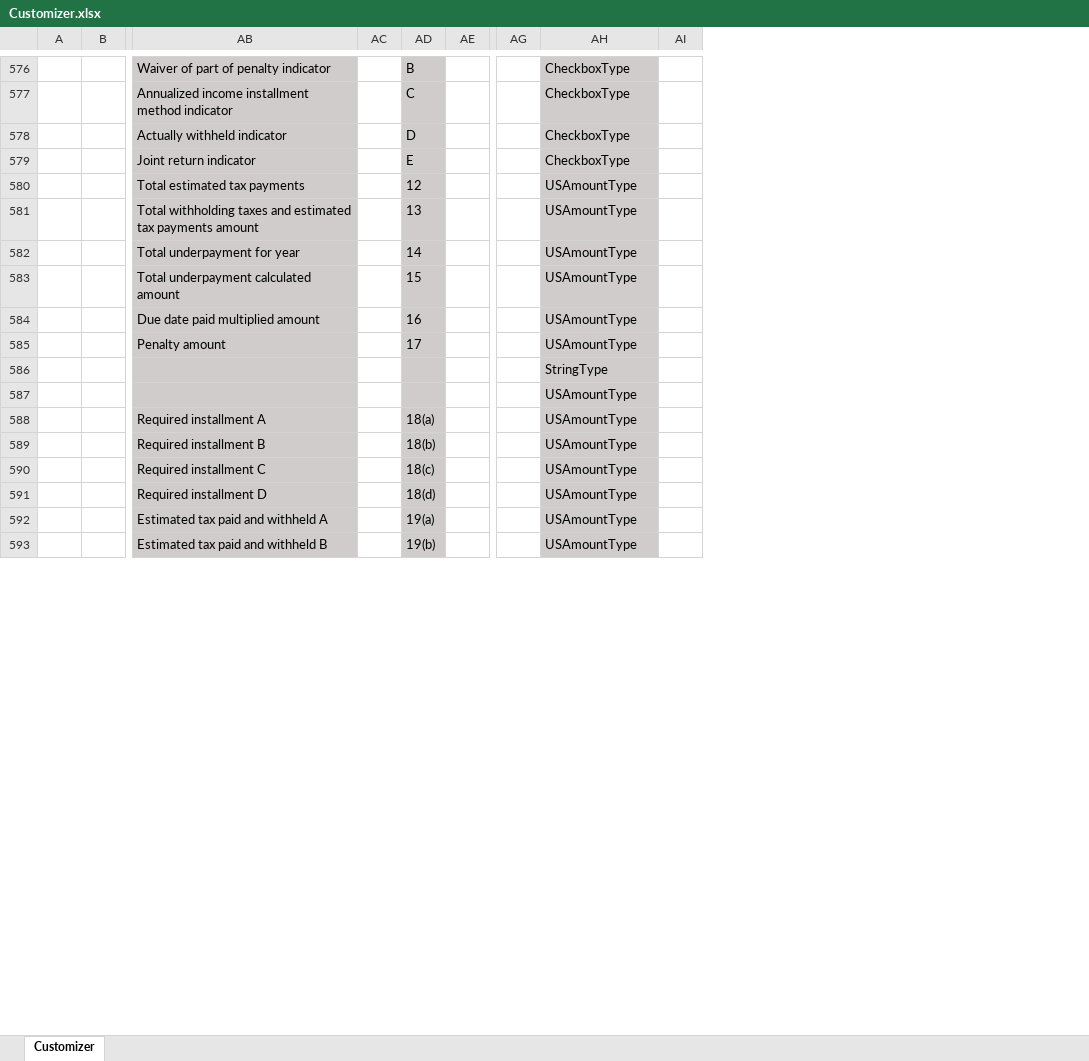
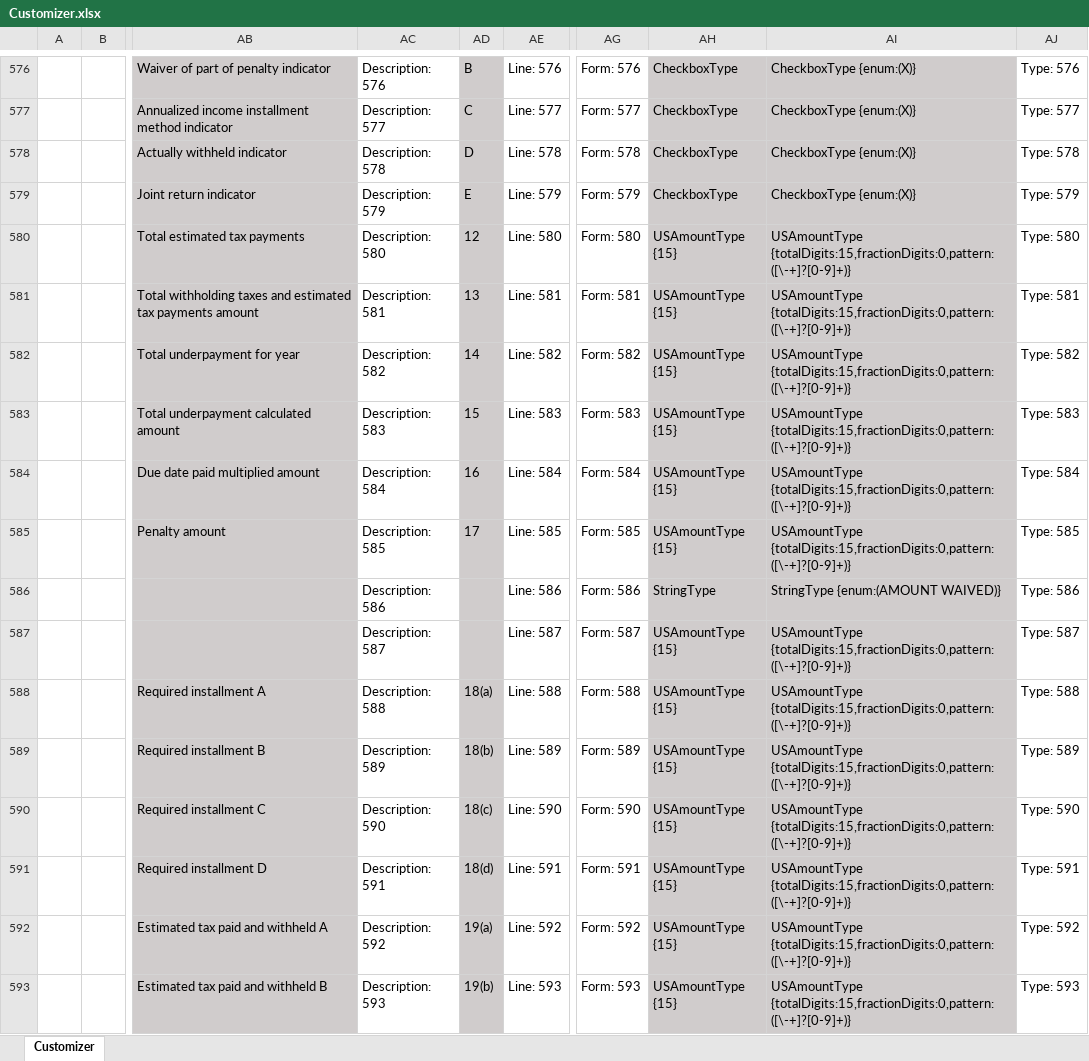
Before and after one commit to gbtorrance/TestDataCreator, an Excel workbook: testfiles/TDCFiles/Schemas/Tax/efile1040x_2011v3.0/Model_1040A/Customizer.xlsx, sheet Customizer, drawn as a sheet; only a part is shown, gaps mark what is left out; values as stored, in another font and other column widths than the file's, no borders; removed rows and columns are numbered as before the commit, all else as after; the diff covers the shown part only; the diff names each change by its address in the sheet, - before the commit and + after, or states it on an @@ line.

Commit message:
Add loading of variables from Customizer spreadsheet.

```diff
--- a/testfiles/TDCFiles/Schemas/Tax/efile1040x_2011v3.0/Model_1040A/Customizer.xlsx (sheet Customizer)
+++ b/testfiles/TDCFiles/Schemas/Tax/efile1040x_2011v3.0/Model_1040A/Customizer.xlsx (sheet Customizer)
-column AC, empty
+column AC, rows 576-593: Description: 576 | Description: 577 | Description: 578 | Description: 579 | Description: 580 | Description: 581 | Description: 582 | Description: 583 | Description: 584 | Description: 585 | Description: 586 | Description: 587 | Description: 588 | Description: 589 | Description: 590 | Description: 591 | Description: 592 | Description: 593
-column AE, empty
+column AE, rows 576-593: Line: 576 | Line: 577 | Line: 578 | Line: 579 | Line: 580 | Line: 581 | Line: 582 | Line: 583 | Line: 584 | Line: 585 | Line: 586 | Line: 587 | Line: 588 | Line: 589 | Line: 590 | Line: 591 | Line: 592 | Line: 593
-column AG, empty
+column AG, rows 576-593: Form: 576 | Form: 577 | Form: 578 | Form: 579 | Form: 580 | Form: 581 | Form: 582 | Form: 583 | Form: 584 | Form: 585 | Form: 586 | Form: 587 | Form: 588 | Form: 589 | Form: 590 | Form: 591 | Form: 592 | Form: 593
-column AI, empty
+column AI, rows 576-593: CheckboxType {enum:(X)} | CheckboxType {enum:(X)} | CheckboxType {enum:(X)} | CheckboxType {enum:(X)} | USAmountType {totalDigits:15,fractionDigits:0,pattern:([\-+]?[0-9]+)} | USAmountType {totalDigits:15,fractionDigits:0,pattern:([\-+]?[0-9]+)} | USAmountType {totalDigits:15,fractionDigits:0,pattern:([\-+]?[0-9]+)} | USAmountType {totalDigits:15,fractionDigits:0,pattern:([\-+]?[0-9]+)} | USAmountType {totalDigits:15,fractionDigits:0,pattern:([\-+]?[0-9]+)} | USAmountType {totalDigits:15,fractionDigits:0,pattern:([\-+]?[0-9]+)} | StringType {enum:(AMOUNT WAIVED)} | USAmountType {totalDigits:15,fractionDigits:0,pattern:([\-+]?[0-9]+)} | USAmountType {totalDigits:15,fractionDigits:0,pattern:([\-+]?[0-9]+)} | USAmountType {totalDigits:15,fractionDigits:0,pattern:([\-+]?[0-9]+)} | USAmountType {totalDigits:15,fractionDigits:0,pattern:([\-+]?[0-9]+)} | USAmountType {totalDigits:15,fractionDigits:0,pattern:([\-+]?[0-9]+)} | USAmountType {totalDigits:15,fractionDigits:0,pattern:([\-+]?[0-9]+)} | USAmountType {totalDigits:15,fractionDigits:0,pattern:([\-+]?[0-9]+)}
+column AJ, rows 576-593: Type: 576 | Type: 577 | Type: 578 | Type: 579 | Type: 580 | Type: 581 | Type: 582 | Type: 583 | Type: 584 | Type: 585 | Type: 586 | Type: 587 | Type: 588 | Type: 589 | Type: 590 | Type: 591 | Type: 592 | Type: 593
-AH580:AH585: USAmountType
+AH580:AH585: USAmountType {15}
-AH587:AH593: USAmountType
+AH587:AH593: USAmountType {15}
```
Also changed, not shown: 497 edited cells elsewhere in this sheet, testfiles/TDCFiles/Schemas/Tax/efile1040x_2012v3.0/Model_1040A/Customizer2.xlsx, testfiles/TDCFiles/Schemas/Tax/efile1040x_2012v3.0/Model_1040A/Customizer3.xlsx, 1 other file.
